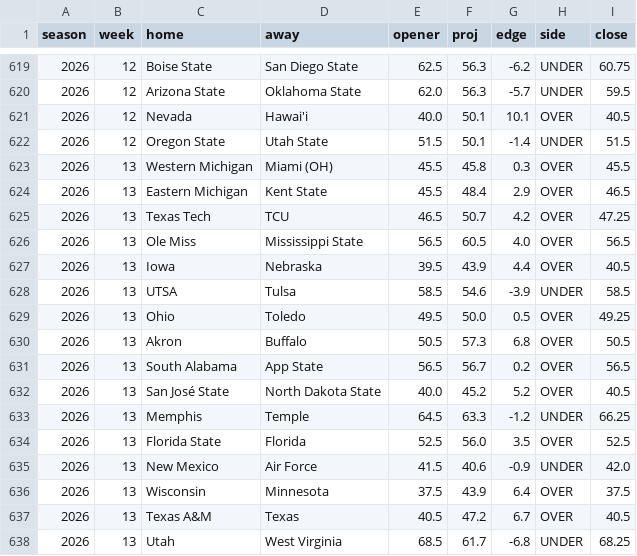
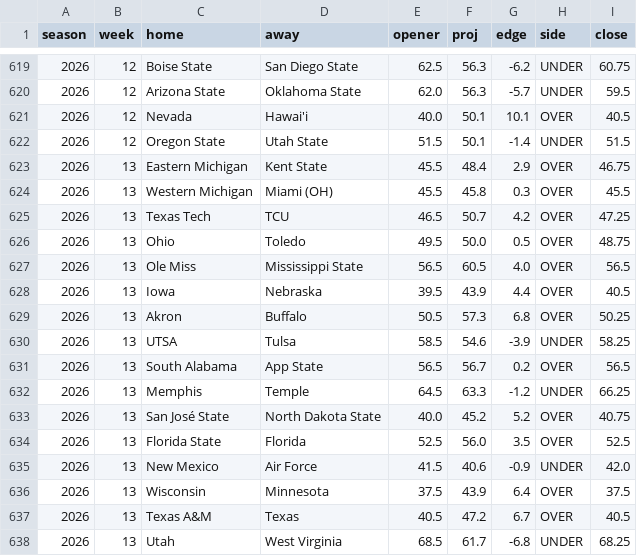
Before and after one commit to aberni03/ncaaf-totals-edge, a CSV file: out/picks_log.csv, drawn as a sheet; only a part is shown, gaps mark what is left out; the diff covers the shown part only.

```diff
--- a/out/picks_log.csv
+++ b/out/picks_log.csv
@@ -622,13 +622,13 @@ season,week,home,away,opener,proj,edge,side,close
 2026,12,Oregon State,Utah State,51.5,50.1,-1.4,UNDER,51.5
+2026,13,Eastern Michigan,Kent State,45.5,48.4,2.9,OVER,46.75
 2026,13,Western Michigan,Miami (OH),45.5,45.8,0.3,OVER,45.5
-2026,13,Eastern Michigan,Kent State,45.5,48.4,2.9,OVER,46.5
 2026,13,Texas Tech,TCU,46.5,50.7,4.2,OVER,47.25
+2026,13,Ohio,Toledo,49.5,50.0,0.5,OVER,48.75
 2026,13,Ole Miss,Mississippi State,56.5,60.5,4.0,OVER,56.5
 2026,13,Iowa,Nebraska,39.5,43.9,4.4,OVER,40.5
-2026,13,UTSA,Tulsa,58.5,54.6,-3.9,UNDER,58.5
-2026,13,Ohio,Toledo,49.5,50.0,0.5,OVER,49.25
-2026,13,Akron,Buffalo,50.5,57.3,6.8,OVER,50.5
+2026,13,Akron,Buffalo,50.5,57.3,6.8,OVER,50.25
+2026,13,UTSA,Tulsa,58.5,54.6,-3.9,UNDER,58.25
 2026,13,South Alabama,App State,56.5,56.7,0.2,OVER,56.5
-2026,13,San José State,North Dakota State,40.0,45.2,5.2,OVER,40.5
 2026,13,Memphis,Temple,64.5,63.3,-1.2,UNDER,66.25
+2026,13,San José State,North Dakota State,40.0,45.2,5.2,OVER,40.75
 2026,13,Florida State,Florida,52.5,56.0,3.5,OVER,52.5
```
Also changed, not shown: 5 added rows, 5 removed rows, 17 moved rows and 14 edited cells elsewhere in this file, out/odds_snapshots.csv, out/slate.csv, 5 other files.
